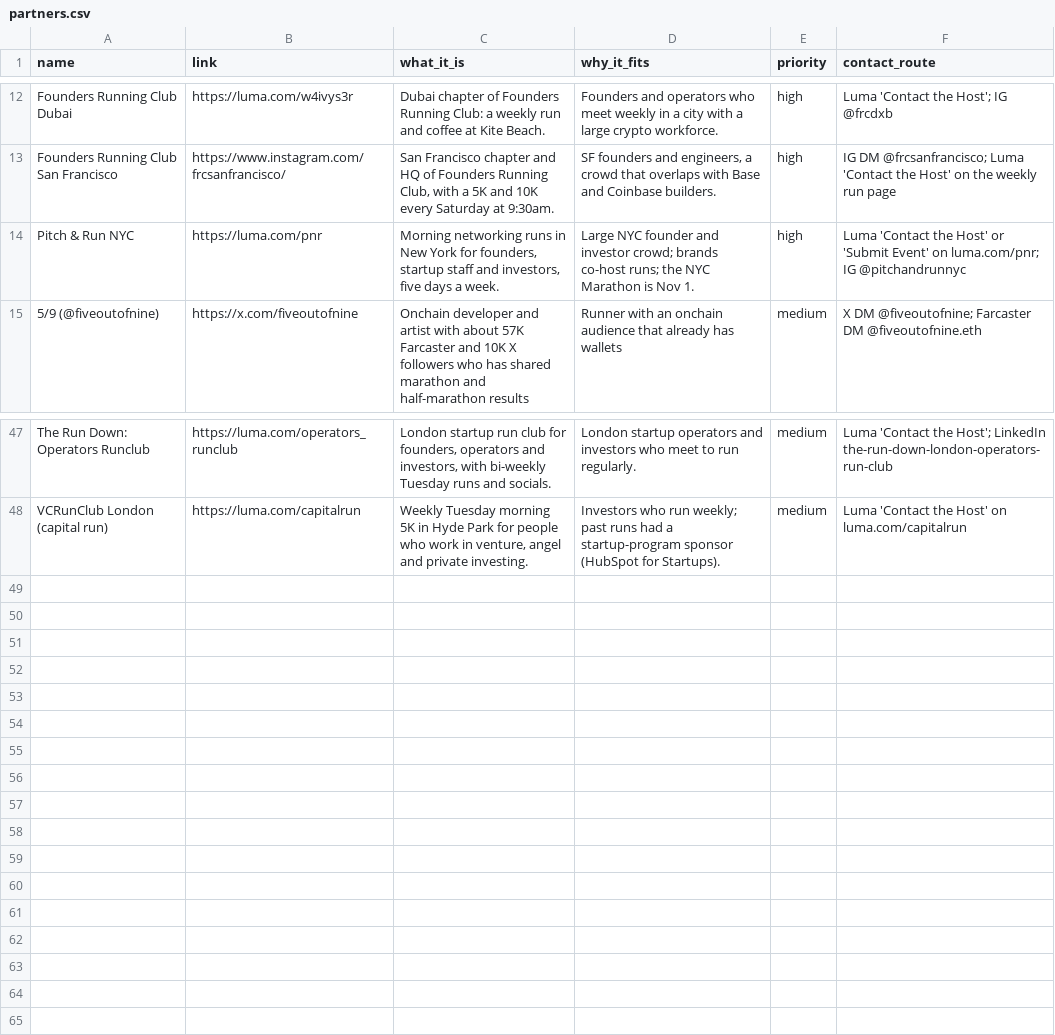
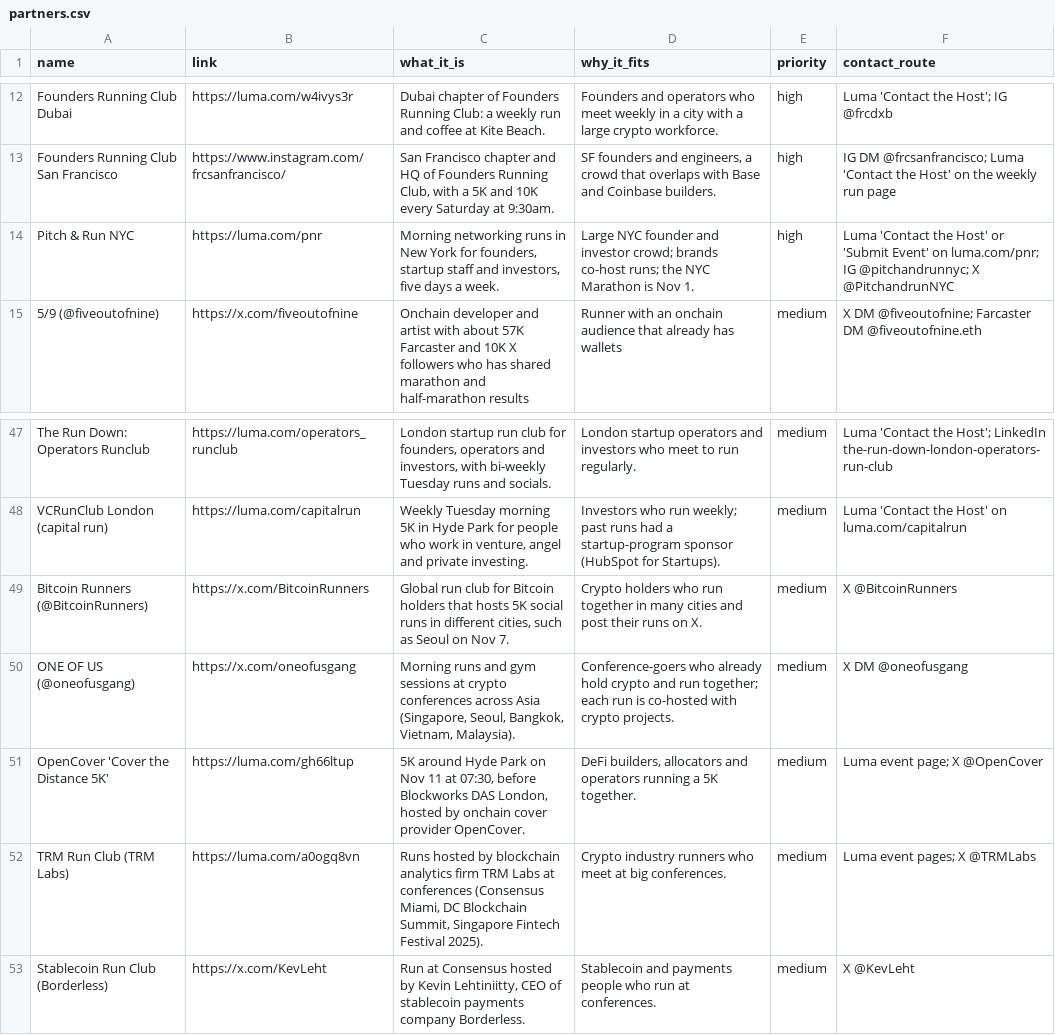
Before and after one commit to mikeghen/run-money-business, a CSV file: research/partners.csv, drawn as a sheet; only a part is shown, gaps mark what is left out.

```diff
--- a/research/partners.csv
+++ b/research/partners.csv
@@ -13,3 +13,3 @@
 "Founders Running Club San Francisco","https://www.instagram.com/frcsanfrancisco/","San Francisco chapter and HQ of Founders Running Club, with a 5K and 10K every Saturday at 9:30am.","SF founders and engineers, a crowd that overlaps with Base and Coinbase builders.","high","IG DM @frcsanfrancisco; Luma 'Contact the Host' on the weekly run page"
-"Pitch & Run NYC","https://luma.com/pnr","Morning networking runs in New York for founders, startup staff and investors, five days a week.","Large NYC founder and investor crowd; brands co-host runs; the NYC Marathon is Nov 1.","high","Luma 'Contact the Host' or 'Submit Event' on luma.com/pnr; IG @pitchandrunnyc"
+"Pitch & Run NYC","https://luma.com/pnr","Morning networking runs in New York for founders, startup staff and investors, five days a week.","Large NYC founder and investor crowd; brands co-host runs; the NYC Marathon is Nov 1.","high","Luma 'Contact the Host' or 'Submit Event' on luma.com/pnr; IG @pitchandrunnyc; X @PitchandrunNYC"
 "5/9 (@fiveoutofnine)","https://x.com/fiveoutofnine","Onchain developer and artist with about 57K Farcaster and 10K X followers who has shared marathon and half-marathon results","Runner with an onchain audience that already has wallets","medium","X DM @fiveoutofnine; Farcaster DM @fiveoutofnine.eth"
@@ -48 +48,6 @@
 "VCRunClub London (capital run)","https://luma.com/capitalrun","Weekly Tuesday morning 5K in Hyde Park for people who work in venture, angel and private investing.","Investors who run weekly; past runs had a startup-program sponsor (HubSpot for Startups).","medium","Luma 'Contact the Host' on luma.com/capitalrun"
+"Bitcoin Runners (@BitcoinRunners)","https://x.com/BitcoinRunners","Global run club for Bitcoin holders that hosts 5K social runs in different cities, such as Seoul on Nov 7.","Crypto holders who run together in many cities and post their runs on X.","medium","X @BitcoinRunners"
+"ONE OF US (@oneofusgang)","https://x.com/oneofusgang","Morning runs and gym sessions at crypto conferences across Asia (Singapore, Seoul, Bangkok, Vietnam, Malaysia).","Conference-goers who already hold crypto and run together; each run is co-hosted with crypto projects.","medium","X DM @oneofusgang"
+"OpenCover 'Cover the Distance 5K'","https://luma.com/gh66ltup","5K around Hyde Park on Nov 11 at 07:30, before Blockworks DAS London, hosted by onchain cover provider OpenCover.","DeFi builders, allocators and operators running a 5K together.","medium","Luma event page; X @OpenCover"
+"TRM Run Club (TRM Labs)","https://luma.com/a0ogq8vn","Runs hosted by blockchain analytics firm TRM Labs at conferences (Consensus Miami, DC Blockchain Summit, Singapore Fintech Festival 2025).","Crypto industry runners who meet at big conferences.","medium","Luma event pages; X @TRMLabs"
+"Stablecoin Run Club (Borderless)","https://x.com/KevLeht","Run at Consensus hosted by Kevin Lehtiniitty, CEO of stablecoin payments company Borderless.","Stablecoin and payments people who run at conferences.","medium","X @KevLeht"
```
Also changed, not shown: 1 other file.
